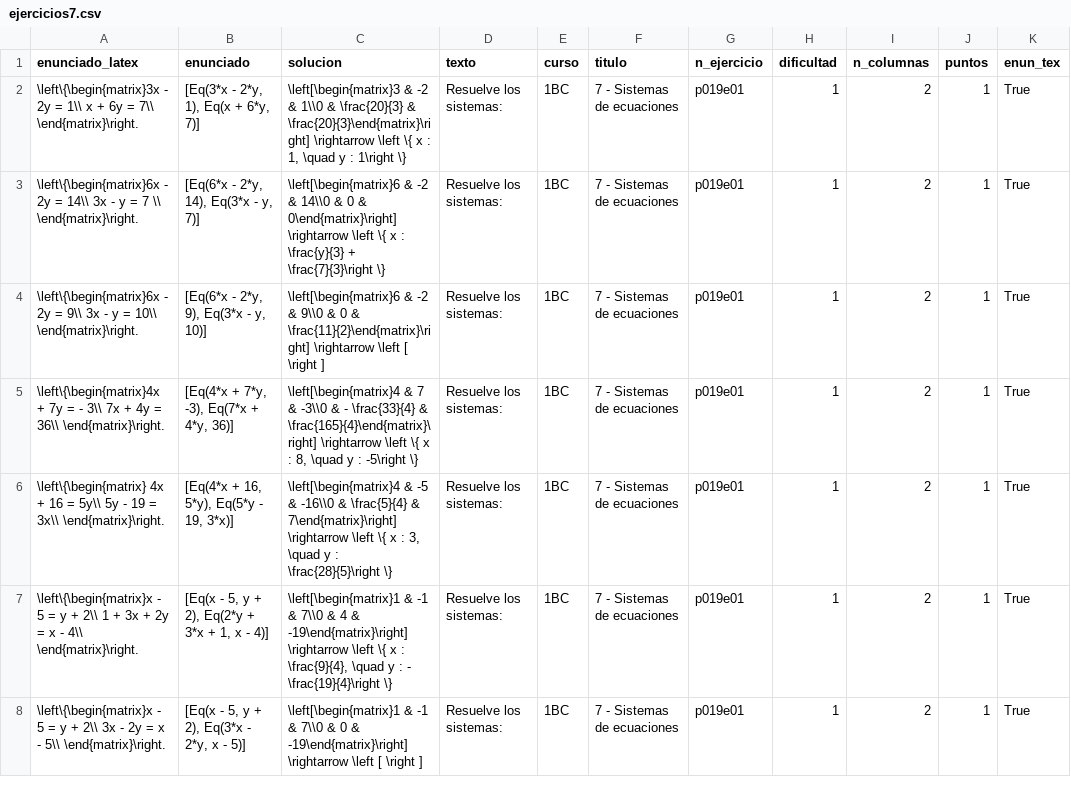
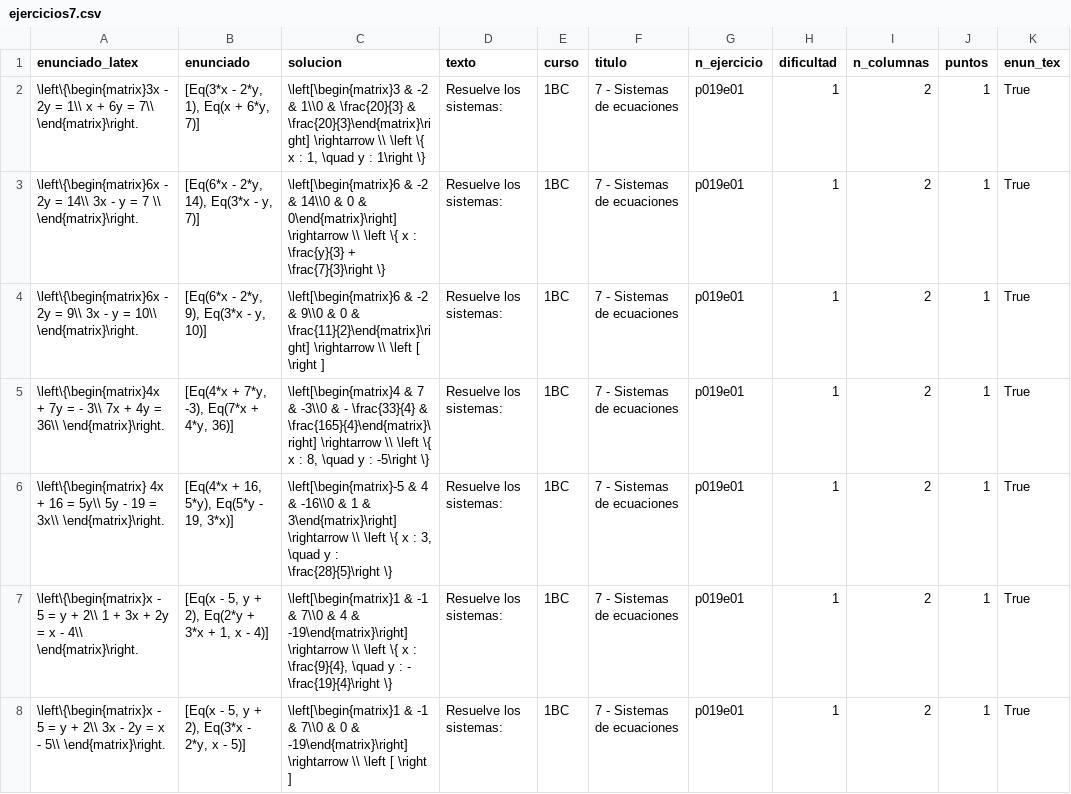
Before and after one commit to crdguez/mat1bac_cit, a CSV file: notebooks/ejercicios7.csv, drawn as a sheet; only a part is shown; the diff covers the shown part only.

```diff
--- a/notebooks/ejercicios7.csv
+++ b/notebooks/ejercicios7.csv
@@ -1,8 +1,8 @@
 enunciado_latex,enunciado,solucion,texto,curso,titulo,n_ejercicio,dificultad,n_columnas,puntos,enun_tex
-\left\{\begin{matrix}3x - 2y = 1\\ x + 6y = 7\\ \end{matrix}\right.,"[Eq(3*x - 2*y, 1), Eq(x + 6*y, 7)]","\left[\begin{matrix}3 & -2 & 1\\0 & \frac{20}{3} & \frac{20}{3}\end{matrix}\right] \rightarrow \left \{ x : 1, \quad y : 1\right \}",Resuelve los sistemas:,1BC,7 - Sistemas de ecuaciones,p019e01,1,2,1,True
-\left\{\begin{matrix}6x - 2y = 14\\ 3x - y = 7 \\ \end{matrix}\right.,"[Eq(6*x - 2*y, 14), Eq(3*x - y, 7)]",\left[\begin{matrix}6 & -2 & 14\\0 & 0 & 0\end{matrix}\right] \rightarrow \left \{ x : \frac{y}{3} + \frac{7}{3}\right \},Resuelve los sistemas:,1BC,7 - Sistemas de ecuaciones,p019e01,1,2,1,True
-\left\{\begin{matrix}6x - 2y = 9\\ 3x - y = 10\\ \end{matrix}\right.,"[Eq(6*x - 2*y, 9), Eq(3*x - y, 10)]",\left[\begin{matrix}6 & -2 & 9\\0 & 0 & \frac{11}{2}\end{matrix}\right] \rightarrow \left [ \right ],Resuelve los sistemas:,1BC,7 - Sistemas de ecuaciones,p019e01,1,2,1,True
-\left\{\begin{matrix}4x + 7y =  - 3\\ 7x + 4y = 36\\ \end{matrix}\right.,"[Eq(4*x + 7*y, -3), Eq(7*x + 4*y, 36)]","\left[\begin{matrix}4 & 7 & -3\\0 & - \frac{33}{4} & \frac{165}{4}\end{matrix}\right] \rightarrow \left \{ x : 8, \quad y : -5\right \}",Resuelve los sistemas:,1BC,7 - Sistemas de ecuaciones,p019e01,1,2,1,True
-\left\{\begin{matrix} 4x + 16 = 5y\\  5y - 19 = 3x\\ \end{matrix}\right.,"[Eq(4*x + 16, 5*y), Eq(5*y - 19, 3*x)]","\left[\begin{matrix}4 & -5 & -16\\0 & \frac{5}{4} & 7\end{matrix}\right] \rightarrow \left \{ x : 3, \quad y : \frac{28}{5}\right \}",Resuelve los sistemas:,1BC,7 - Sistemas de ecuaciones,p019e01,1,2,1,True
-\left\{\begin{matrix}x - 5 = y + 2\\ 1 + 3x + 2y = x - 4\\ \end{matrix}\right.,"[Eq(x - 5, y + 2), Eq(2*y + 3*x + 1, x - 4)]","\left[\begin{matrix}1 & -1 & 7\\0 & 4 & -19\end{matrix}\right] \rightarrow \left \{ x : \frac{9}{4}, \quad y : - \frac{19}{4}\right \}",Resuelve los sistemas:,1BC,7 - Sistemas de ecuaciones,p019e01,1,2,1,True
-\left\{\begin{matrix}x - 5 = y + 2\\ 3x - 2y = x - 5\\ \end{matrix}\right.,"[Eq(x - 5, y + 2), Eq(3*x - 2*y, x - 5)]",\left[\begin{matrix}1 & -1 & 7\\0 & 0 & -19\end{matrix}\right] \rightarrow \left [ \right ],Resuelve los sistemas:,1BC,7 - Sistemas de ecuaciones,p019e01,1,2,1,True
+\left\{\begin{matrix}3x - 2y = 1\\ x + 6y = 7\\ \end{matrix}\right.,"[Eq(3*x - 2*y, 1), Eq(x + 6*y, 7)]","\left[\begin{matrix}3 & -2 & 1\\0 & \frac{20}{3} & \frac{20}{3}\end{matrix}\right] \rightarrow \\ \left \{ x : 1, \quad y : 1\right \}",Resuelve los sistemas:,1BC,7 - Sistemas de ecuaciones,p019e01,1,2,1,True
+\left\{\begin{matrix}6x - 2y = 14\\ 3x - y = 7 \\ \end{matrix}\right.,"[Eq(6*x - 2*y, 14), Eq(3*x - y, 7)]",\left[\begin{matrix}6 & -2 & 14\\0 & 0 & 0\end{matrix}\right] \rightarrow \\ \left \{ x : \frac{y}{3} + \frac{7}{3}\right \},Resuelve los sistemas:,1BC,7 - Sistemas de ecuaciones,p019e01,1,2,1,True
+\left\{\begin{matrix}6x - 2y = 9\\ 3x - y = 10\\ \end{matrix}\right.,"[Eq(6*x - 2*y, 9), Eq(3*x - y, 10)]",\left[\begin{matrix}6 & -2 & 9\\0 & 0 & \frac{11}{2}\end{matrix}\right] \rightarrow \\ \left [ \right ],Resuelve los sistemas:,1BC,7 - Sistemas de ecuaciones,p019e01,1,2,1,True
+\left\{\begin{matrix}4x + 7y =  - 3\\ 7x + 4y = 36\\ \end{matrix}\right.,"[Eq(4*x + 7*y, -3), Eq(7*x + 4*y, 36)]","\left[\begin{matrix}4 & 7 & -3\\0 & - \frac{33}{4} & \frac{165}{4}\end{matrix}\right] \rightarrow \\ \left \{ x : 8, \quad y : -5\right \}",Resuelve los sistemas:,1BC,7 - Sistemas de ecuaciones,p019e01,1,2,1,True
+\left\{\begin{matrix} 4x + 16 = 5y\\  5y - 19 = 3x\\ \end{matrix}\right.,"[Eq(4*x + 16, 5*y), Eq(5*y - 19, 3*x)]","\left[\begin{matrix}-5 & 4 & -16\\0 & 1 & 3\end{matrix}\right] \rightarrow \\ \left \{ x : 3, \quad y : \frac{28}{5}\right \}",Resuelve los sistemas:,1BC,7 - Sistemas de ecuaciones,p019e01,1,2,1,True
+\left\{\begin{matrix}x - 5 = y + 2\\ 1 + 3x + 2y = x - 4\\ \end{matrix}\right.,"[Eq(x - 5, y + 2), Eq(2*y + 3*x + 1, x - 4)]","\left[\begin{matrix}1 & -1 & 7\\0 & 4 & -19\end{matrix}\right] \rightarrow \\ \left \{ x : \frac{9}{4}, \quad y : - \frac{19}{4}\right \}",Resuelve los sistemas:,1BC,7 - Sistemas de ecuaciones,p019e01,1,2,1,True
+\left\{\begin{matrix}x - 5 = y + 2\\ 3x - 2y = x - 5\\ \end{matrix}\right.,"[Eq(x - 5, y + 2), Eq(3*x - 2*y, x - 5)]",\left[\begin{matrix}1 & -1 & 7\\0 & 0 & -19\end{matrix}\right] \rightarrow \\ \left [ \right ],Resuelve los sistemas:,1BC,7 - Sistemas de ecuaciones,p019e01,1,2,1,True
```
Also changed, not shown: 28 edited cells elsewhere in this file, 4 other files.
